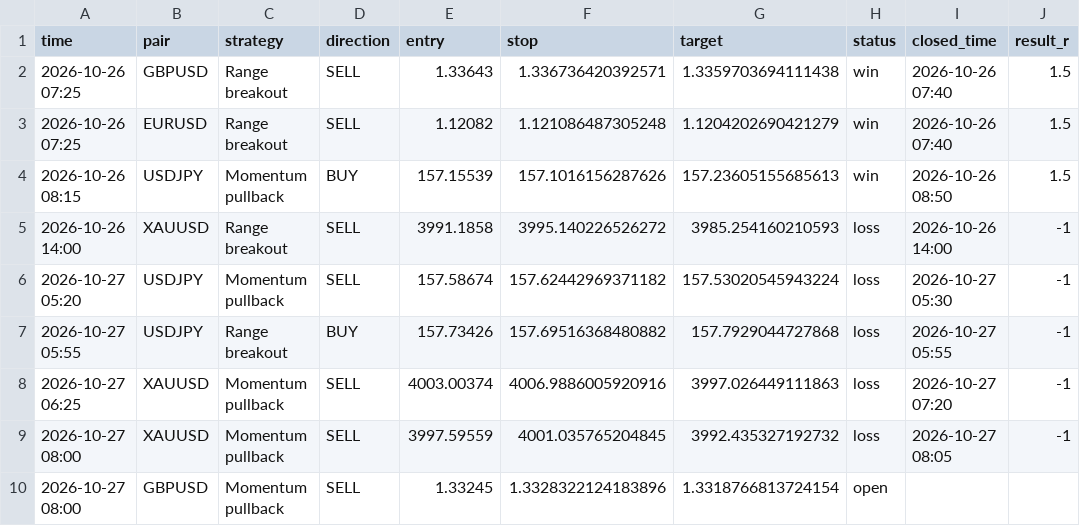
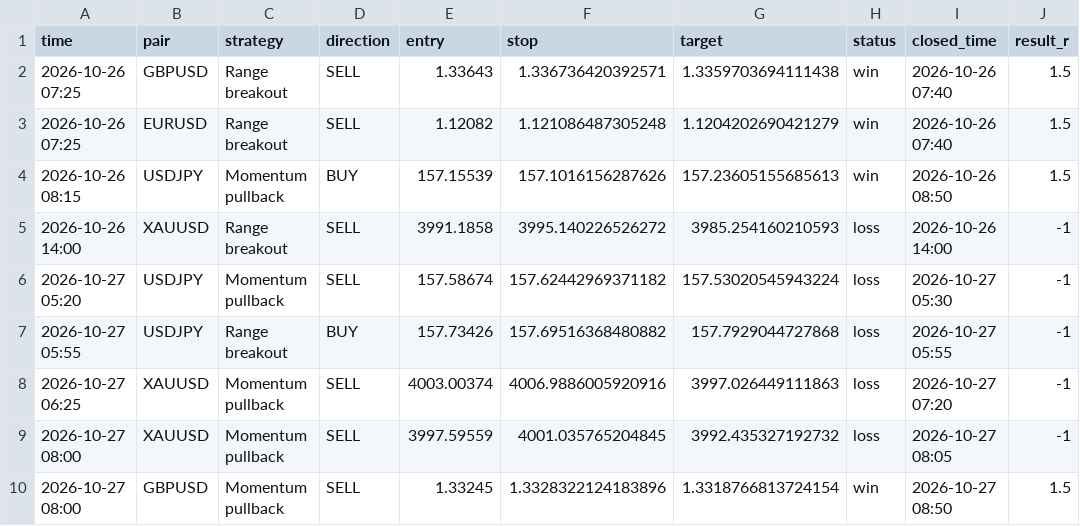
Before and after one commit to kelvinzone1-code/Forex-signals, a CSV file: signals.csv, drawn as a sheet.

Commit message:
Update signals

```diff
--- a/signals.csv
+++ b/signals.csv
@@ -9,2 +9,2 @@ time,pair,strategy,direction,entry,stop,target,status,closed_time,result_r
 2026-10-27 08:00,XAUUSD,Momentum pullback,SELL,3997.59559,4001.035765204845,3992.435327192732,loss,2026-10-27 08:05,-1
-2026-10-27 08:00,GBPUSD,Momentum pullback,SELL,1.33245,1.3328322124183896,1.3318766813724154,open,,
+2026-10-27 08:00,GBPUSD,Momentum pullback,SELL,1.33245,1.3328322124183896,1.3318766813724154,win,2026-10-27 08:50,1.5
```
